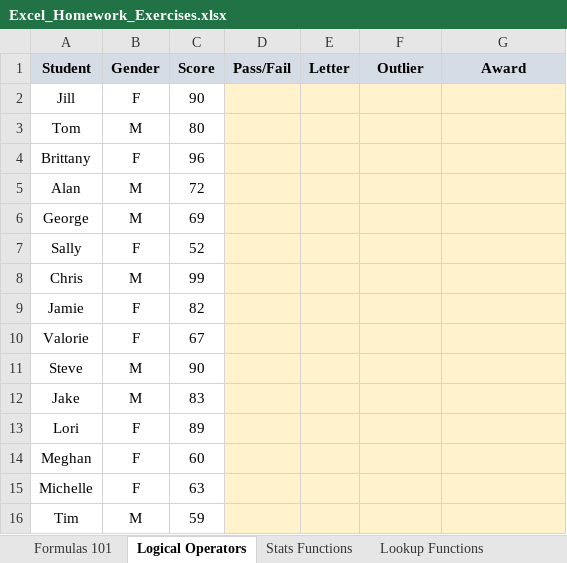
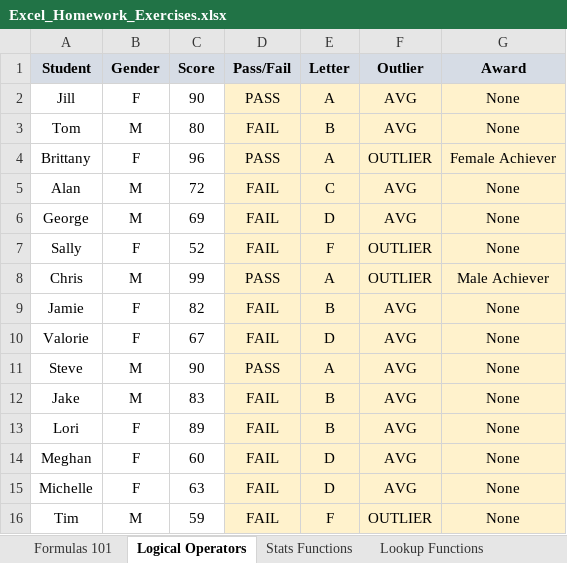
Before and after one commit to SitiAminatus/ExcelFormula, an Excel workbook: Excel_Homework_Exercises.xlsx, sheet Logical Operators, drawn as a sheet; values as stored, in another font and other column widths than the file's, no borders; charts and pictures not drawn; the diff names each change by its address in the sheet, - before the commit and + after, or states it on an @@ line.

Commit message:
Add files via upload

```diff
--- a/Excel_Homework_Exercises.xlsx (sheet Logical Operators)
+++ b/Excel_Homework_Exercises.xlsx (sheet Logical Operators)
-D2 (Pass/Fail): (empty)
+D2 (Pass/Fail): PASS
-E2 (Letter): (empty)
+E2 (Letter): A
-F2:F3 (Outlier): (empty)
+F2:F3 (Outlier): AVG
-G2:G3 (Award): (empty)
+G2:G3 (Award): None
-D3 (Pass/Fail): (empty)
+D3 (Pass/Fail): FAIL
-E3 (Letter): (empty)
+E3 (Letter): B
-D4 (Pass/Fail): (empty)
+D4 (Pass/Fail): PASS
-E4 (Letter): (empty)
+E4 (Letter): A
-F4 (Outlier): (empty)
+F4 (Outlier): OUTLIER
-G4 (Award): (empty)
+G4 (Award): Female Achiever
-D5:D7 (Pass/Fail): (empty)
+D5:D7 (Pass/Fail): FAIL
-E5 (Letter): (empty)
+E5 (Letter): C
-F5:F6 (Outlier): (empty)
+F5:F6 (Outlier): AVG
-G5:G7 (Award): (empty)
+G5:G7 (Award): None
-E6 (Letter): (empty)
+E6 (Letter): D
-E7 (Letter): (empty)
+E7 (Letter): F
-F7:F8 (Outlier): (empty)
+F7:F8 (Outlier): OUTLIER
-D8 (Pass/Fail): (empty)
+D8 (Pass/Fail): PASS
-E8 (Letter): (empty)
+E8 (Letter): A
-G8 (Award): (empty)
+G8 (Award): Male Achiever
-D9:D10 (Pass/Fail): (empty)
+D9:D10 (Pass/Fail): FAIL
-E9 (Letter): (empty)
+E9 (Letter): B
-F9:F15 (Outlier): (empty)
+F9:F15 (Outlier): AVG
-G9:G16 (Award): (empty)
+G9:G16 (Award): None
-E10 (Letter): (empty)
+E10 (Letter): D
-D11 (Pass/Fail): (empty)
+D11 (Pass/Fail): PASS
-E11 (Letter): (empty)
+E11 (Letter): A
-D12:D16 (Pass/Fail): (empty)
+D12:D16 (Pass/Fail): FAIL
-E12:E13 (Letter): (empty)
+E12:E13 (Letter): B
-E14:E15 (Letter): (empty)
+E14:E15 (Letter): D
-E16 (Letter): (empty)
+E16 (Letter): F
-F16 (Outlier): (empty)
+F16 (Outlier): OUTLIER
```
